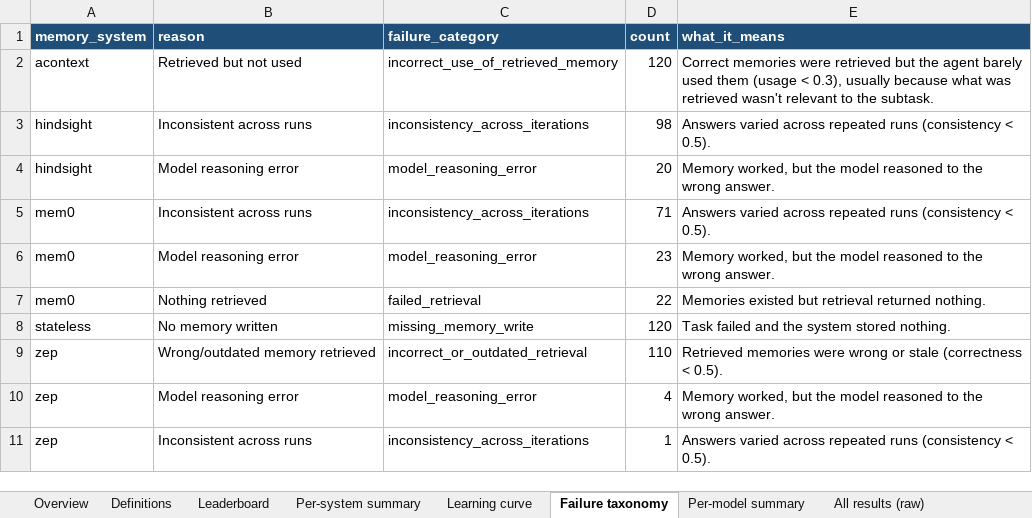
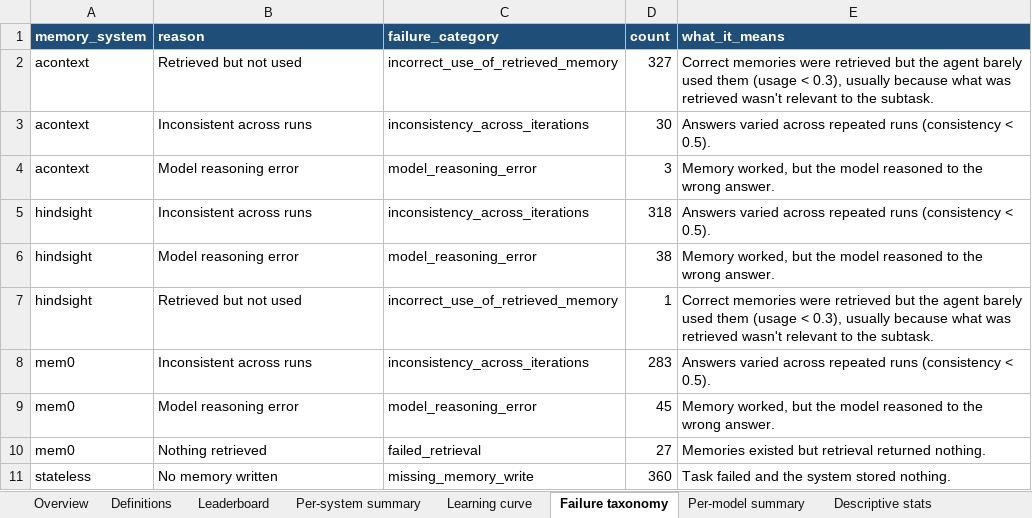
Before and after one commit to nasiriubat/memory-benchmark, an Excel workbook: benchmark_results.xlsx, sheet Failure taxonomy, drawn as a sheet; values as stored, in another font and other column widths than the file's, no borders; removed rows and columns are numbered as before the commit, all else as after; the diff names each change by its address in the sheet, - before the commit and + after, or states it on an @@ line.

```diff
--- a/benchmark_results.xlsx (sheet Failure taxonomy)
+++ b/benchmark_results.xlsx (sheet Failure taxonomy)
+sheet tab: Descriptive stats
-D2 (count): 120
+D2 (count): 327
+row 3: acontext | Inconsistent across runs | inconsistency_across_iterations | 30 | Answers varied across repeated runs (consistency < 0.5).
+row 4: acontext | Model reasoning error | model_reasoning_error | 3 | Memory worked, but the model reasoned to the wrong answer.
-D5 (count): 98
+D5 (count): 318
-D6 (count): 20
+D6 (count): 38
+row 7: hindsight | Retrieved but not used | incorrect_use_of_retrieved_memory | 1 | Correct memories were retrieved but the agent barely used them (usage < 0.3), usually because what was retrieved wasn't relevant to the subtask.
-D8 (count): 71
+D8 (count): 283
-D9 (count): 23
+D9 (count): 45
-D10 (count): 22
+D10 (count): 27
-D11 (count): 120
+D11 (count): 360
-row 9: zep | Wrong/outdated memory retrieved | incorrect_or_outdated_retrieval | 110 | Retrieved memories were wrong or stale (correctness < 0.5).
-row 10: zep | Model reasoning error | model_reasoning_error | 4 | Memory worked, but the model reasoned to the wrong answer.
-row 11: zep | Inconsistent across runs | inconsistency_across_iterations | 1 | Answers varied across repeated runs (consistency < 0.5).
```
Also changed, not shown: sheet All results (raw), sheet Learning curve, sheet Per-model summary, sheet Leaderboard, sheet Per-system summary, sheet Overview, 1 more sheet, other sheet tabs, 21 other files.
